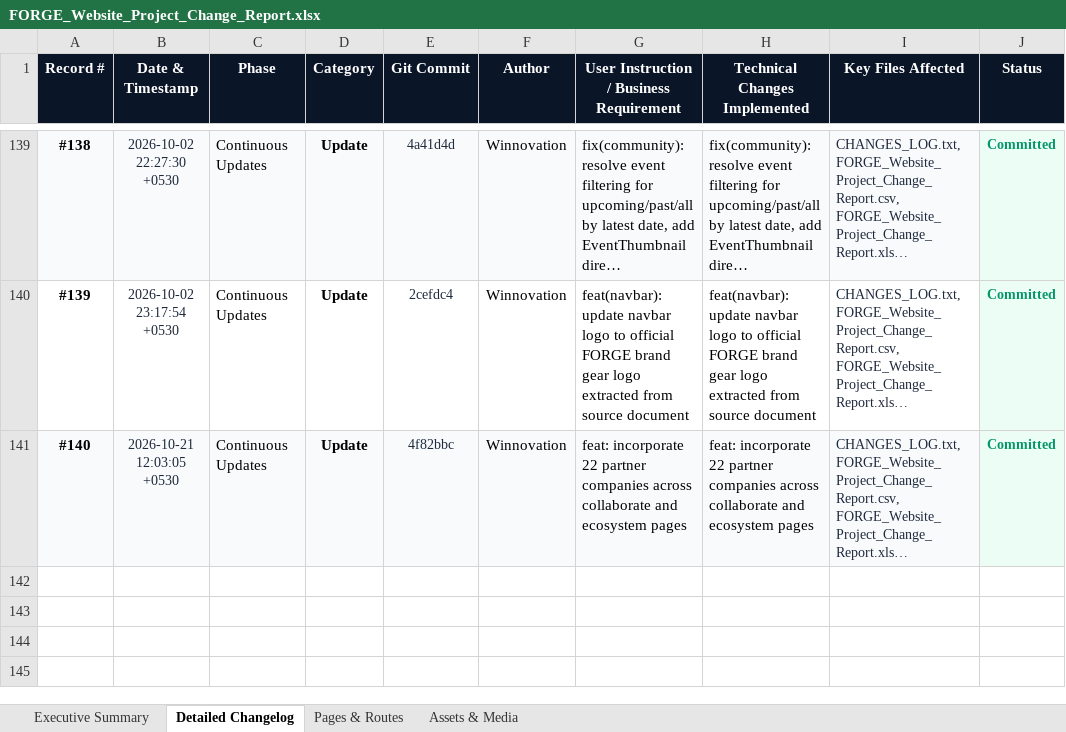
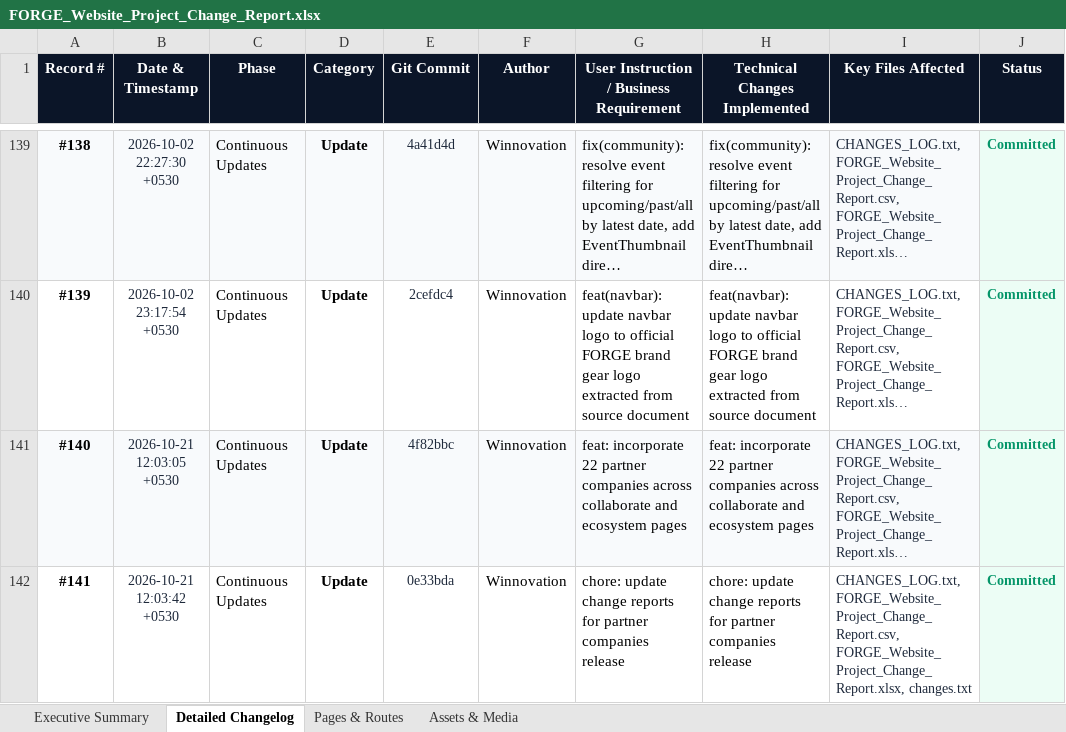
Before and after one commit to YashSri/winnoforge_website_d1, an Excel workbook: FORGE_Website_Project_Change_Report.xlsx, sheet Detailed Changelog, drawn as a sheet; only a part is shown, gaps mark what is left out; long unchanged cells end in …; values as stored, in another font and other column widths than the file's, no borders; the diff names each change by its address in the sheet, - before the commit and + after, or states it on an @@ line.

Commit message:
feat: regenerate all 22 partner logos in ultra-high resolution with 100% transparent backgrounds and replace legacy company logos across site

```diff
--- a/FORGE_Website_Project_Change_Report.xlsx (sheet Detailed Changelog)
+++ b/FORGE_Website_Project_Change_Report.xlsx (sheet Detailed Changelog)
+row 142: #141 | 2026-10-21 12:03:42 +0530 | Continuous Updates | Update | 0e33bda | Winnovation | chore: update change reports for partner companies release | chore: update change reports for partner companies release | CHANGES_LOG.txt, FORGE_Website_Project_Change_Report.csv, FORGE_Website_Project_Change_Report.xlsx, changes.txt | Committed
```
Also changed, not shown: sheet Executive Summary, 36 other files.
